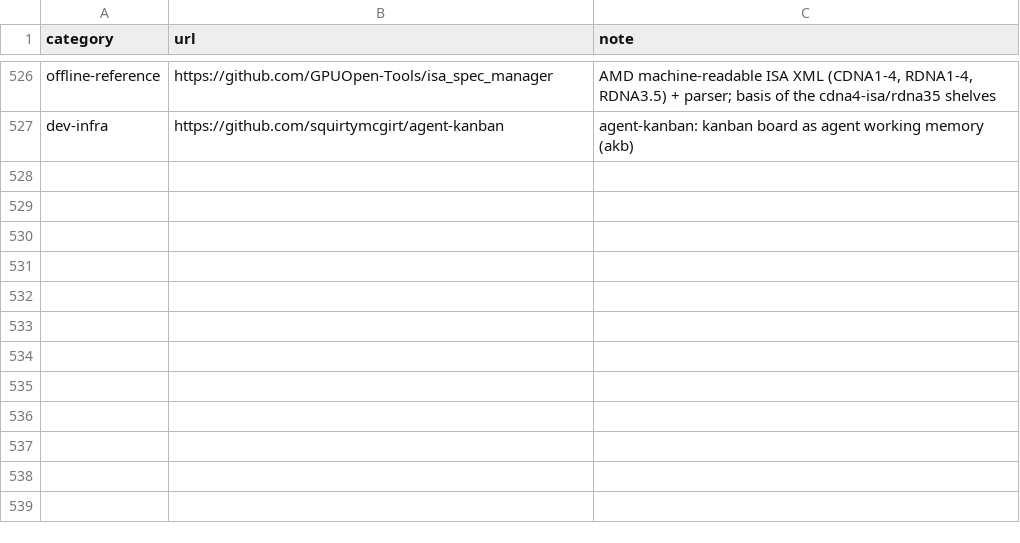
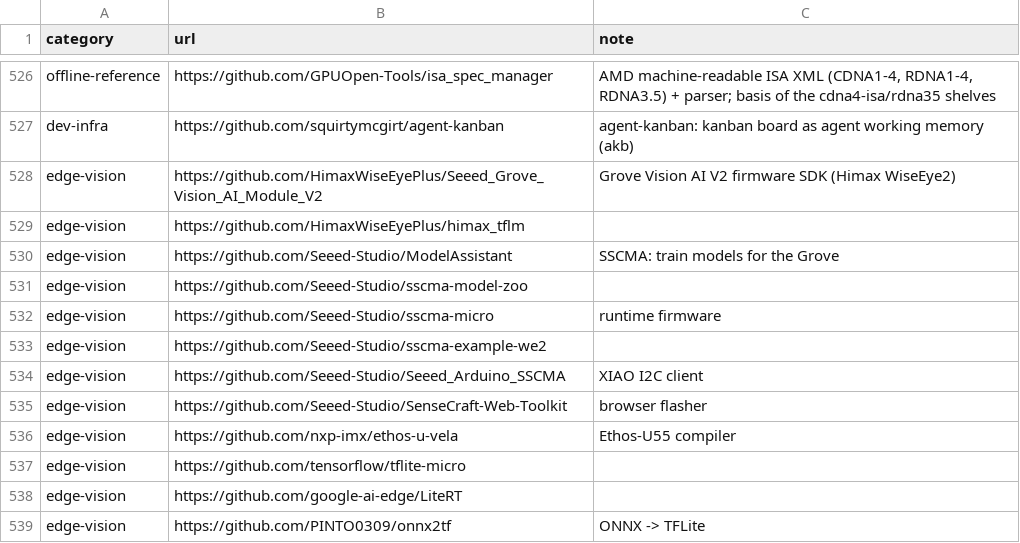
Before and after one commit to TheBeaninator/ark, a TSV file: manifest/repos.tsv, drawn as a sheet; only a part is shown, gaps mark what is left out.

```diff
--- a/manifest/repos.tsv
+++ b/manifest/repos.tsv
@@ -527 +527,13 @@ offline-reference	https://github.com/GPUOpen-Tools/isa_spec_manager	AMD machine-
 dev-infra	https://github.com/squirtymcgirt/agent-kanban	agent-kanban: kanban board as agent working memory (akb)
+edge-vision	https://github.com/HimaxWiseEyePlus/Seeed_Grove_Vision_AI_Module_V2	Grove Vision AI V2 firmware SDK (Himax WiseEye2)
+edge-vision	https://github.com/HimaxWiseEyePlus/himax_tflm	
+edge-vision	https://github.com/Seeed-Studio/ModelAssistant	SSCMA: train models for the Grove
+edge-vision	https://github.com/Seeed-Studio/sscma-model-zoo	
+edge-vision	https://github.com/Seeed-Studio/sscma-micro	runtime firmware
+edge-vision	https://github.com/Seeed-Studio/sscma-example-we2	
+edge-vision	https://github.com/Seeed-Studio/Seeed_Arduino_SSCMA	XIAO I2C client
+edge-vision	https://github.com/Seeed-Studio/SenseCraft-Web-Toolkit	browser flasher
+edge-vision	https://github.com/nxp-imx/ethos-u-vela	Ethos-U55 compiler
+edge-vision	https://github.com/tensorflow/tflite-micro	
+edge-vision	https://github.com/google-ai-edge/LiteRT	
+edge-vision	https://github.com/PINTO0309/onnx2tf	ONNX -> TFLite
```
Also changed, not shown: 1 other file.
